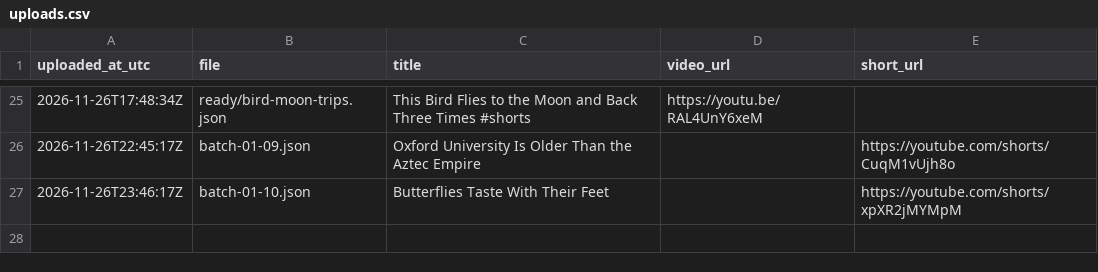
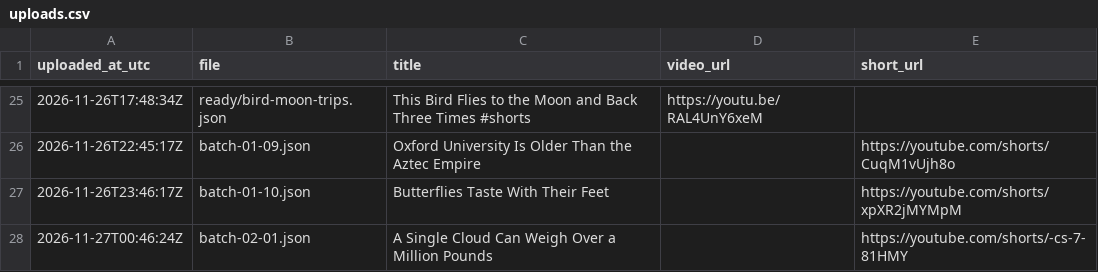
Before and after one commit to rakibul3790/auto-yt-studio, a CSV file: logs/uploads.csv, drawn as a sheet; only a part is shown, gaps mark what is left out.

```diff
--- a/logs/uploads.csv
+++ b/logs/uploads.csv
@@ -27 +27,2 @@ uploaded_at_utc,file,title,video_url,short_url
 2026-11-26T23:46:17Z,batch-01-10.json,Butterflies Taste With Their Feet,,https://youtube.com/shorts/xpXR2jMYMpM
+2026-11-27T00:46:24Z,batch-02-01.json,A Single Cloud Can Weigh Over a Million Pounds,,https://youtube.com/shorts/-cs-7-81HMY
```
Also changed, not shown: 1 other file.
